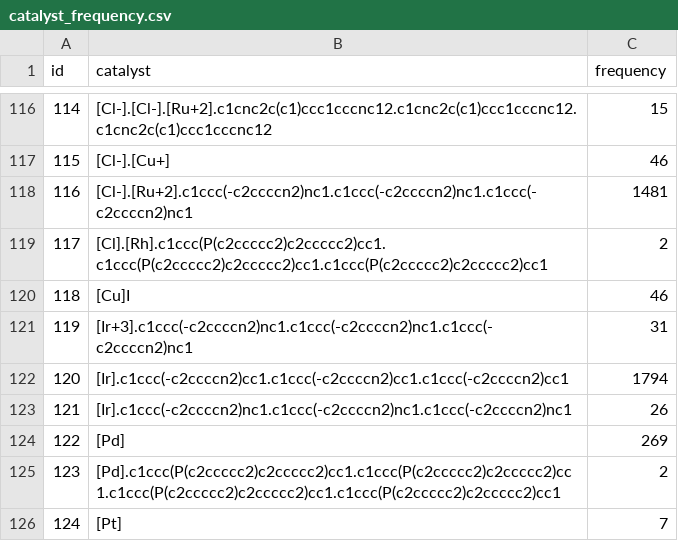
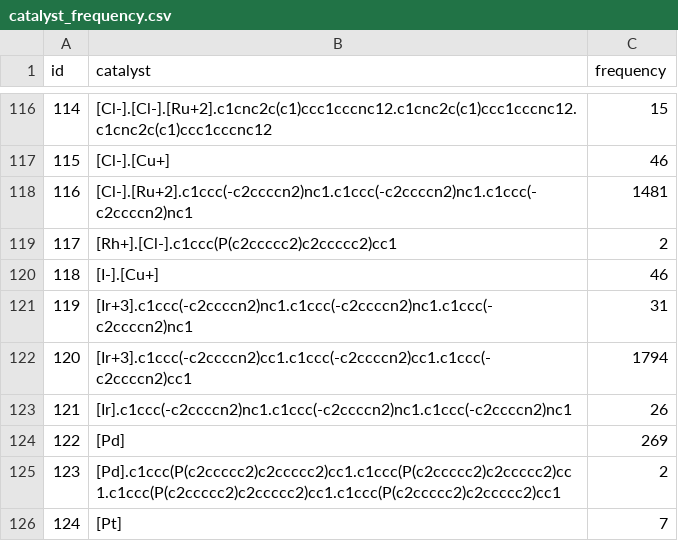
Before and after one commit to nboundaries/photoredox_whu, a CSV file: pred_catalyst/data/catalyst_frequency.csv, drawn as a sheet; only a part is shown, gaps mark what is left out; the diff covers the shown part only.

Commit message:
Update catalyst_frequency.csv

```diff
--- a/pred_catalyst/data/catalyst_frequency.csv
+++ b/pred_catalyst/data/catalyst_frequency.csv
@@ -118,6 +118,6 @@ id,catalyst,frequency
 116,[Cl-].[Ru+2].c1ccc(-c2ccccn2)nc1.c1ccc(-c2ccccn2)nc1.c1ccc(-c2ccccn2)nc1,1481
-117,[Cl].[Rh].c1ccc(P(c2ccccc2)c2ccccc2)cc1.c1ccc(P(c2ccccc2)c2ccccc2)cc1.c1ccc(P(c2ccccc2)c2ccccc2)cc1,2
-118,[Cu]I,46
+117,[Rh+].[Cl-].c1ccc(P(c2ccccc2)c2ccccc2)cc1,2
+118,[I-].[Cu+],46
 119,[Ir+3].c1ccc(-c2ccccn2)nc1.c1ccc(-c2ccccn2)nc1.c1ccc(-c2ccccn2)nc1,31
-120,[Ir].c1ccc(-c2ccccn2)cc1.c1ccc(-c2ccccn2)cc1.c1ccc(-c2ccccn2)cc1,1794
+120,[Ir+3].c1ccc(-c2ccccn2)cc1.c1ccc(-c2ccccn2)cc1.c1ccc(-c2ccccn2)cc1,1794
 121,[Ir].c1ccc(-c2ccccn2)nc1.c1ccc(-c2ccccn2)nc1.c1ccc(-c2ccccn2)nc1,26
```
Also changed, not shown: 25 edited cells elsewhere in this file.
